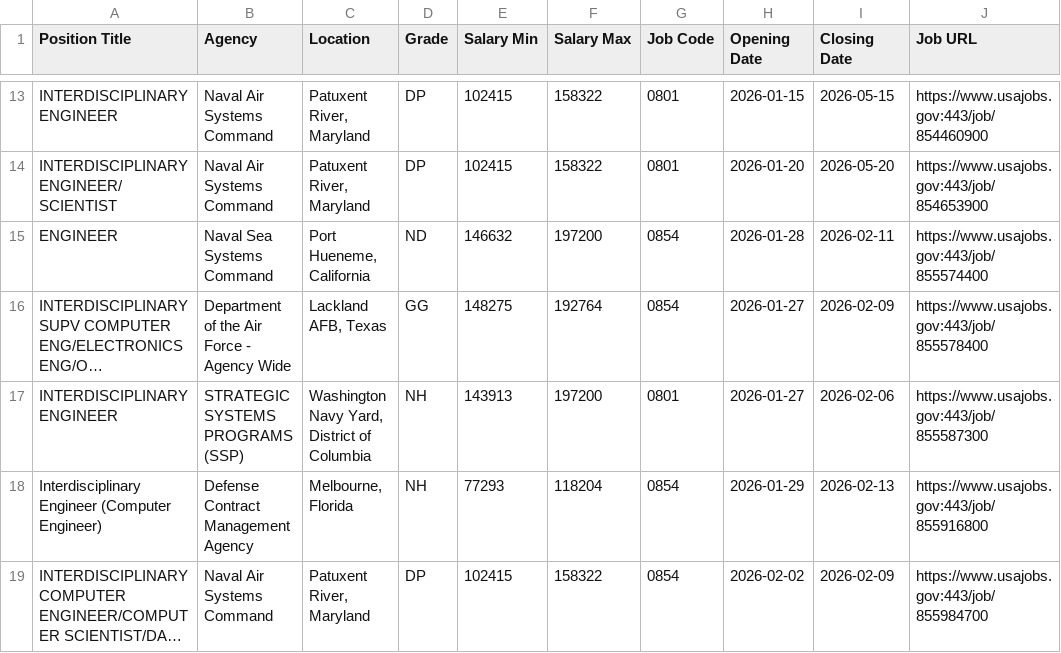
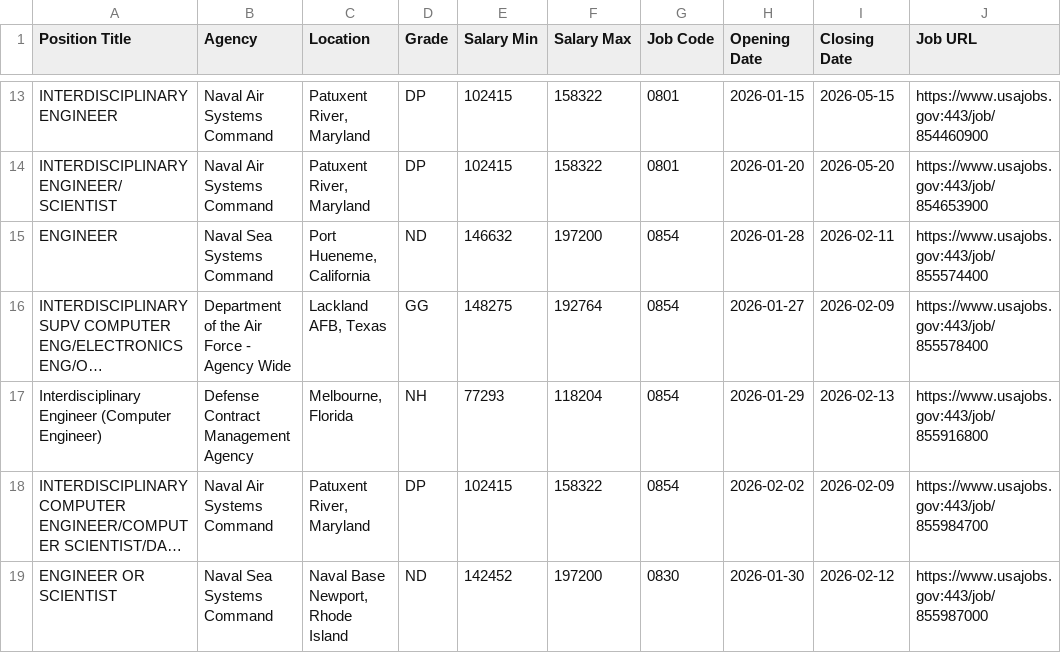
Before and after one commit to fartbagxp/fedjobs, a CSV file: data/raw/active_0854_jobs.csv, drawn as a sheet; only a part is shown, gaps mark what is left out; the shorter side is filled out with more unchanged rows; long unchanged cells end in …; the diff names each change by its address in the sheet, - before the commit and + after, or states it on an @@ line.

```diff
--- a/data/raw/active_0854_jobs.csv
+++ b/data/raw/active_0854_jobs.csv
-row 17: INTERDISCIPLINARY ENGINEER | STRATEGIC SYSTEMS PROGRAMS (SSP) | Washington Navy Yard, District of Columbia | NH | 143913 | 197200 | 0801 | 2026-01-27 | 2026-02-06 | https://www.usajobs.gov:443/job/855587300
```
Also changed, not shown: data/raw/active_1550_jobs.csv, data/raw/active_2210_jobs.csv, 1 other file.
